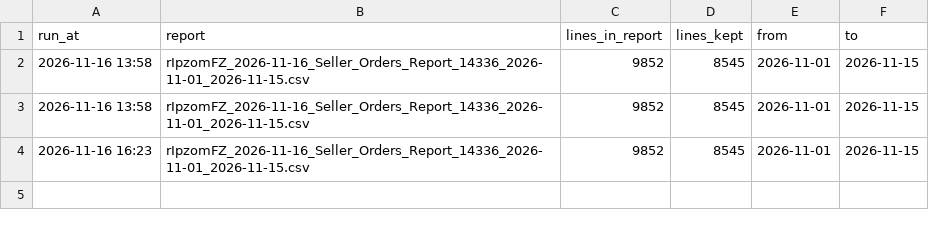
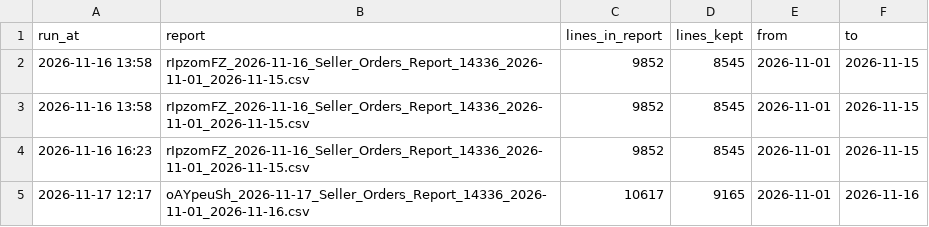
Before and after one commit to shtaakshi-source/myntra-dod-dashboard, a CSV file: data/update_log.csv, drawn as a sheet; the diff names each change by its address in the sheet, - before the commit and + after, or states it on an @@ line.

```diff
--- a/data/update_log.csv
+++ b/data/update_log.csv
+row 5: 2026-11-17 12:17 | oAYpeuSh_2026-11-17_Seller_Orders_Report_14336_2026-11-01_2026-11-16.csv | 10617 | 9165 | 2026-11-01 | 2026-11-16
```
Also changed, not shown: data/exports/2026-11_dod_target_vs_actual.csv, data/exports/2026-11_sku_daily_revenue.csv, 4 other files.
